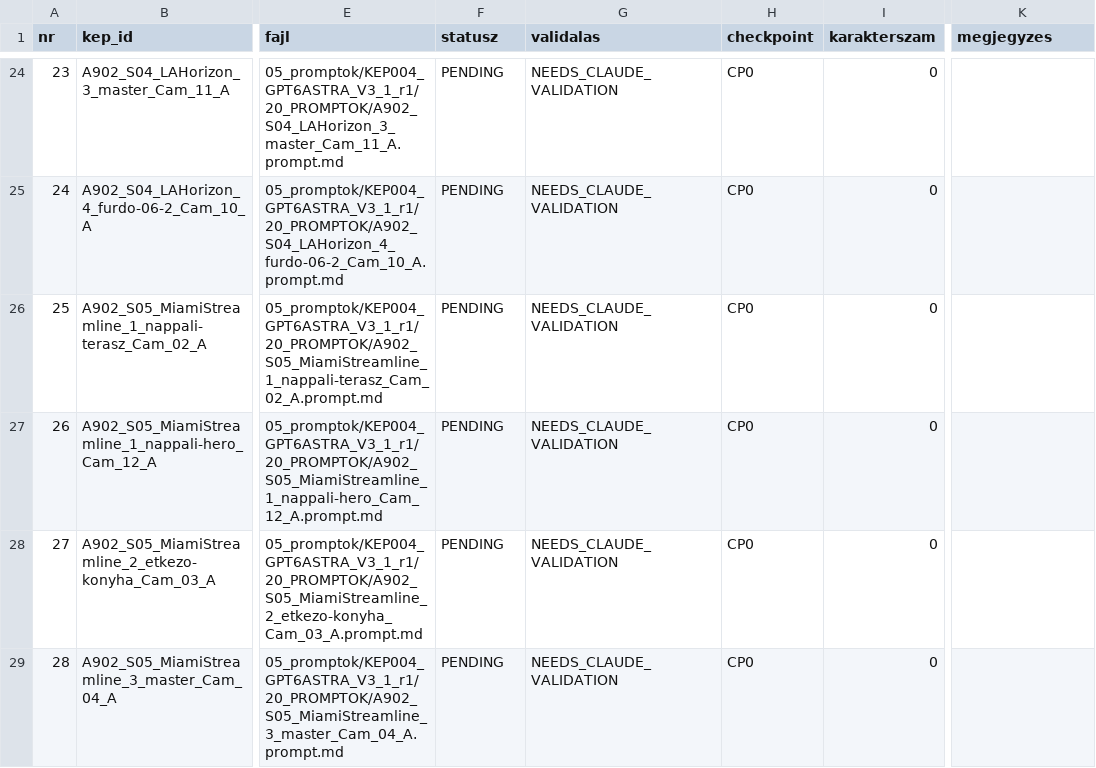
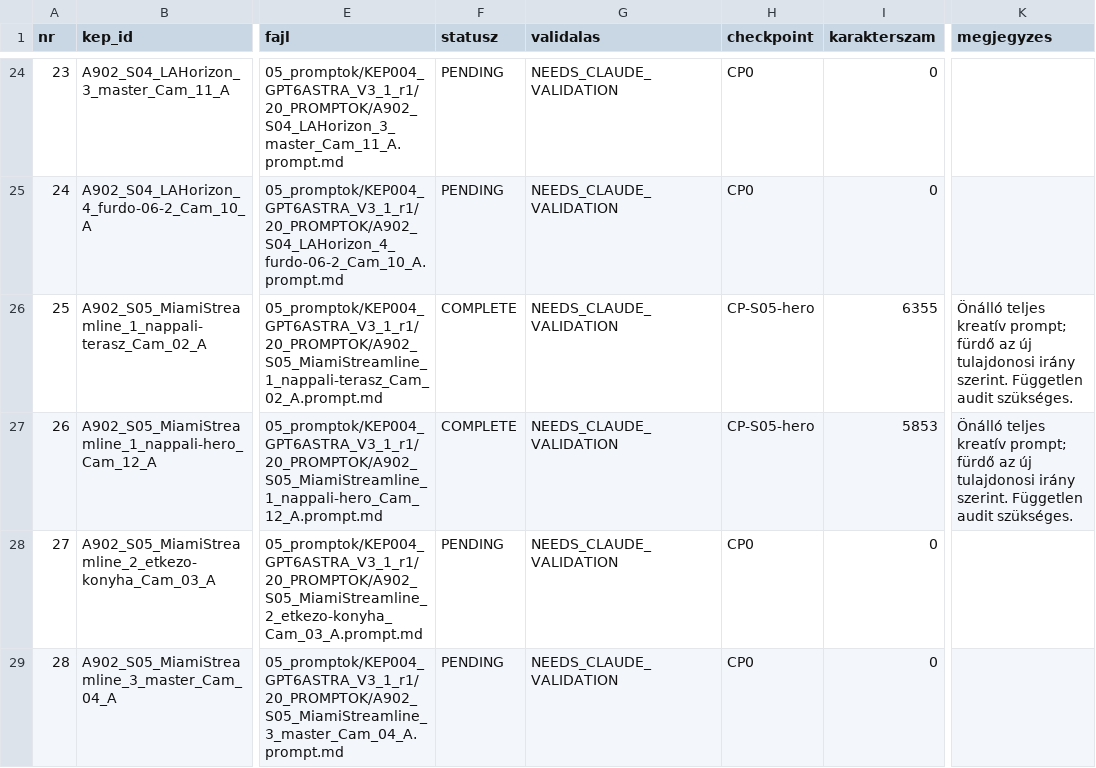
Before and after one commit to peterkapusi88-hub/wsg-berendezes, a CSV file: 05_promptok/KEP004_GPT6ASTRA_V3_1_r1/01_MANIFEST_66.csv, drawn as a sheet; only a part is shown, gaps mark what is left out; the diff names each change by its address in the sheet, - before the commit and + after, or states it on an @@ line.

Commit message:
CP-S05-hero – ket teljes nappali prompt

```diff
--- a/05_promptok/KEP004_GPT6ASTRA_V3_1_r1/01_MANIFEST_66.csv
+++ b/05_promptok/KEP004_GPT6ASTRA_V3_1_r1/01_MANIFEST_66.csv
-F26:F27 (statusz): PENDING
+F26:F27 (statusz): COMPLETE
-H26:H27 (checkpoint): CP0
+H26:H27 (checkpoint): CP-S05-hero
-I26 (karakterszam): 0
+I26 (karakterszam): 6355
-K26:K27 (megjegyzes): (empty)
+K26:K27 (megjegyzes): Önálló teljes kreatív prompt; fürdő az új tulajdonosi irány szerint. Független audit szükséges.
-I27 (karakterszam): 0
+I27 (karakterszam): 5853
```
Also changed, not shown: 3 other files.
